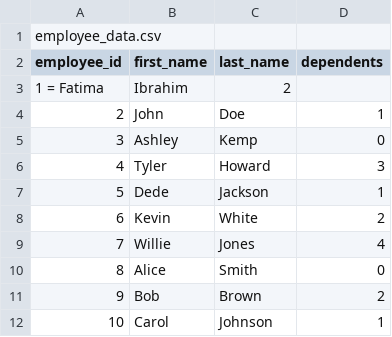
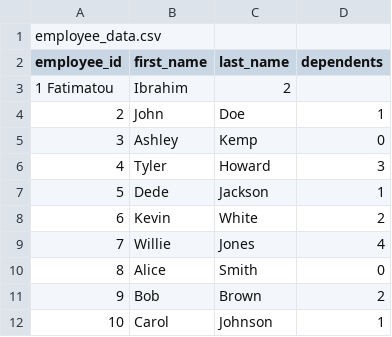
Before and after one commit to Tomohawk35/SDEV120-13P_Group_3_Project, a CSV file: employee_data.csv, drawn as a sheet.

Commit message:
Add updated employee_data.csv with clean data

```diff
--- a/employee_data.csv
+++ b/employee_data.csv
@@ -2,3 +2,3 @@ employee_data.csv
 employee_id	first_name	last_name	dependents
-1      = Fatima	Ibrahim	2
+1   Fatimatou	Ibrahim	2
 2	John	Doe	1
```
